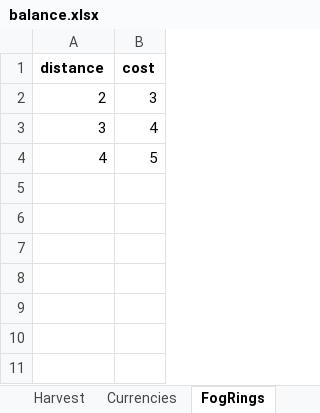
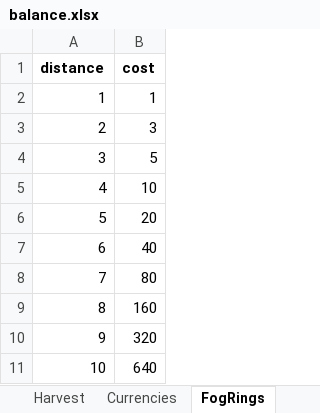
Before and after one commit to LadisCodi/kingdom, an Excel workbook: balance/balance.xlsx, sheet FogRings, drawn as a sheet; values as stored, in another font and other column widths than the file's, no borders; addresses are those after the commit; the diff names each change by its address in the sheet, - before the commit and + after, or states it on an @@ line.

```diff
--- a/balance/balance.xlsx (sheet FogRings)
+++ b/balance/balance.xlsx (sheet FogRings)
+row 2: 1 | 1
-B4 (cost): 4
+B4 (cost): 5
-B5 (cost): 5
+B5 (cost): 10
+row 6: 5 | 20
+row 7: 6 | 40
+row 8: 7 | 80
+row 9: 8 | 160
+row 10: 9 | 320
+row 11: 10 | 640
```
Also changed, not shown: 2 other files.
